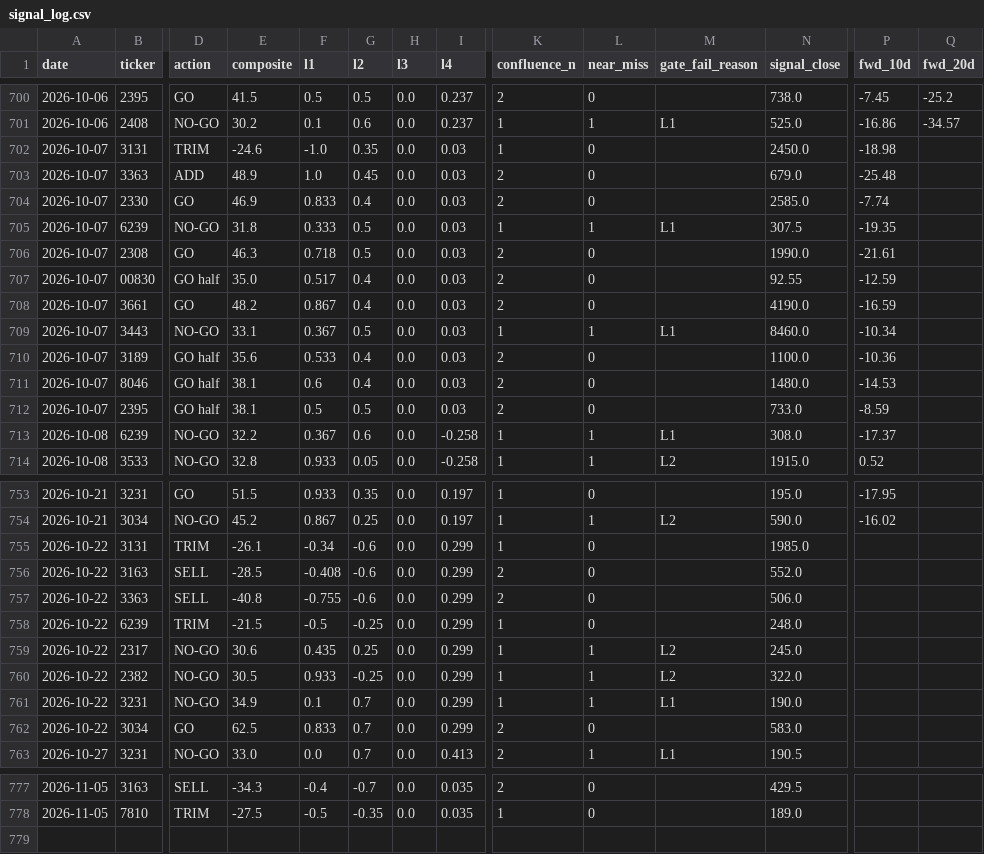
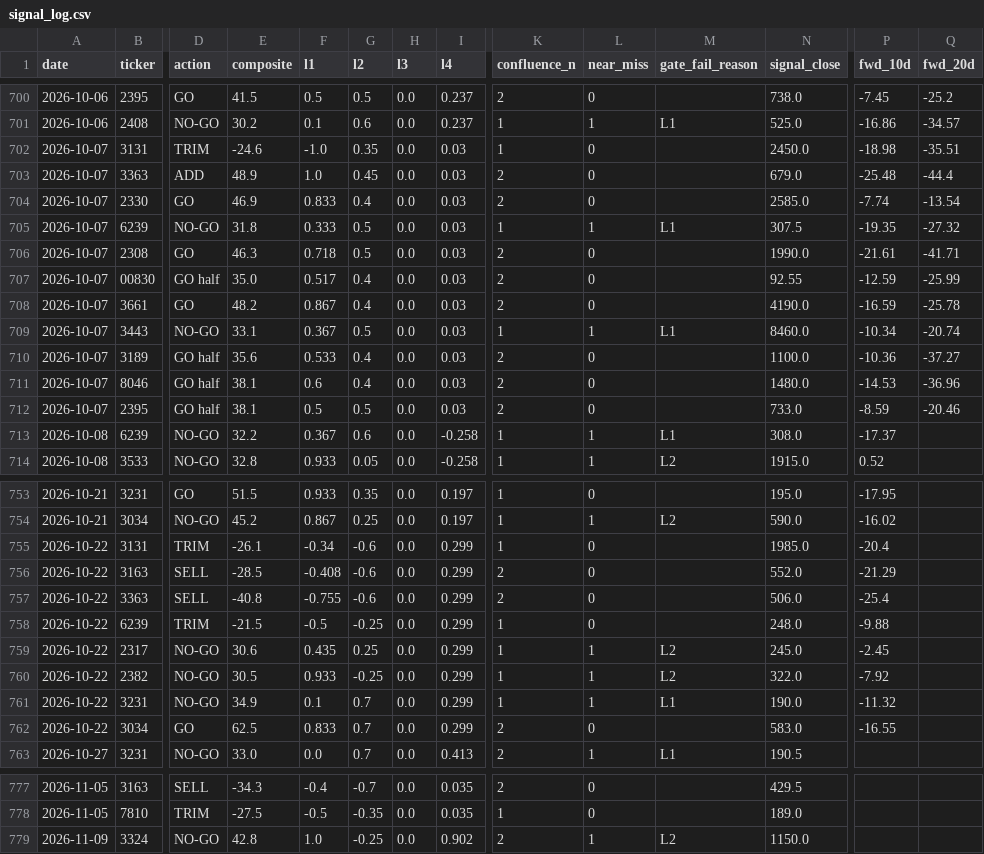
Before and after one commit to freshshine1/twse-dashboard, a CSV file: processed/signal_log.csv, drawn as a sheet; only a part is shown, gaps mark what is left out; rows hold the shown columns only; the diff covers the shown part only; the diff names each change by its address in the sheet, - before the commit and + after, or states it on an @@ line.

```diff
--- a/processed/signal_log.csv
+++ b/processed/signal_log.csv
-Q702 (fwd_20d): (empty)
+Q702 (fwd_20d): -35.51
-Q703 (fwd_20d): (empty)
+Q703 (fwd_20d): -44.4
-Q704 (fwd_20d): (empty)
+Q704 (fwd_20d): -13.54
-Q705 (fwd_20d): (empty)
+Q705 (fwd_20d): -27.32
-Q706 (fwd_20d): (empty)
+Q706 (fwd_20d): -41.71
-Q707 (fwd_20d): (empty)
+Q707 (fwd_20d): -25.99
-Q708 (fwd_20d): (empty)
+Q708 (fwd_20d): -25.78
-Q709 (fwd_20d): (empty)
+Q709 (fwd_20d): -20.74
-Q710 (fwd_20d): (empty)
+Q710 (fwd_20d): -37.27
-Q711 (fwd_20d): (empty)
+Q711 (fwd_20d): -36.96
-Q712 (fwd_20d): (empty)
+Q712 (fwd_20d): -20.46
-P755 (fwd_10d): (empty)
+P755 (fwd_10d): -20.4
-P756 (fwd_10d): (empty)
+P756 (fwd_10d): -21.29
-P757 (fwd_10d): (empty)
+P757 (fwd_10d): -25.4
-P758 (fwd_10d): (empty)
+P758 (fwd_10d): -9.88
-P759 (fwd_10d): (empty)
+P759 (fwd_10d): -2.45
-P760 (fwd_10d): (empty)
+P760 (fwd_10d): -7.92
-P761 (fwd_10d): (empty)
+P761 (fwd_10d): -11.32
-P762 (fwd_10d): (empty)
+P762 (fwd_10d): -16.55
+row 779: 2026-11-09 | 3324 | NO-GO | 42.8 | 1.0 | -0.25 | 0.0 | 0.902 | 2 | 1 | L2 | 1150.0
```
Also changed, not shown: 4 edited cells elsewhere in this file, processed/run_log.csv, processed/verdict_log.csv, 6 other files.
